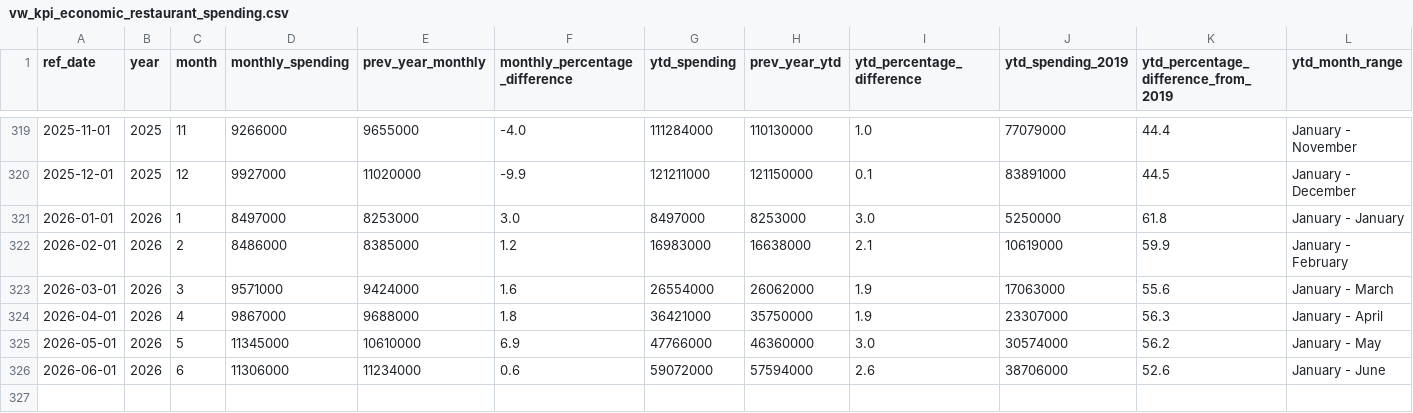
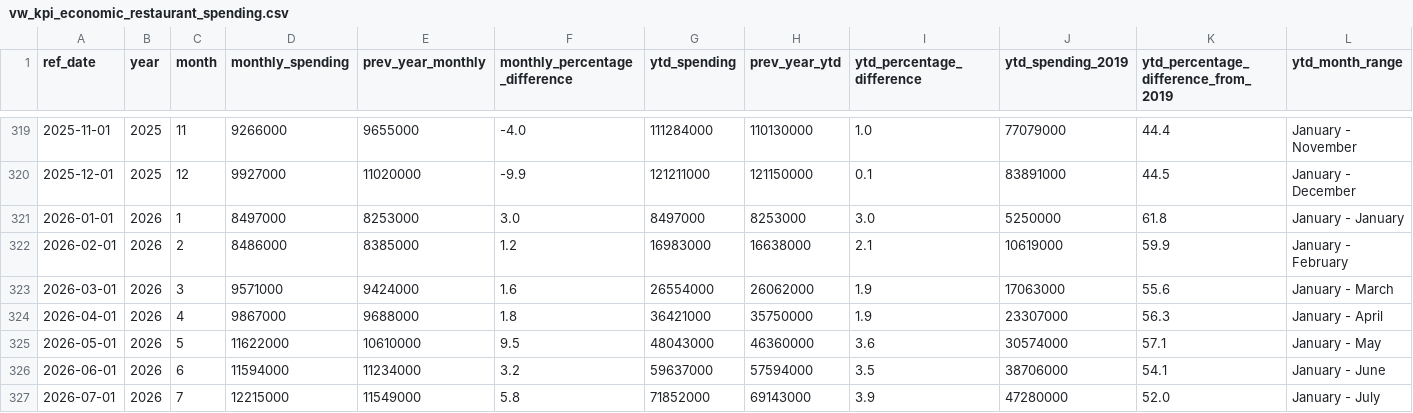
Before and after one commit to ytgov/tourism-indicators, a CSV file: data/vw_kpi_economic_restaurant_spending.csv, drawn as a sheet; only a part is shown, gaps mark what is left out.

```diff
--- a/data/vw_kpi_economic_restaurant_spending.csv
+++ b/data/vw_kpi_economic_restaurant_spending.csv
@@ -324,3 +324,4 @@ ref_date,year,month,monthly_spending,prev_year_monthly,monthly_percentage_differ
 2026-04-01,2026,4,9867000,9688000,1.8,36421000,35750000,1.9,23307000,56.3,January - April
-2026-05-01,2026,5,11345000,10610000,6.9,47766000,46360000,3.0,30574000,56.2,January - May
-2026-06-01,2026,6,11306000,11234000,0.6,59072000,57594000,2.6,38706000,52.6,January - June
+2026-05-01,2026,5,11622000,10610000,9.5,48043000,46360000,3.6,30574000,57.1,January - May
+2026-06-01,2026,6,11594000,11234000,3.2,59637000,57594000,3.5,38706000,54.1,January - June
+2026-07-01,2026,7,12215000,11549000,5.8,71852000,69143000,3.9,47280000,52.0,January - July
```
Also changed, not shown: data/vw_bc_vehicle_arrivals_by_license_plate.csv, data/vw_etl_data_status.csv, 11 other files.
